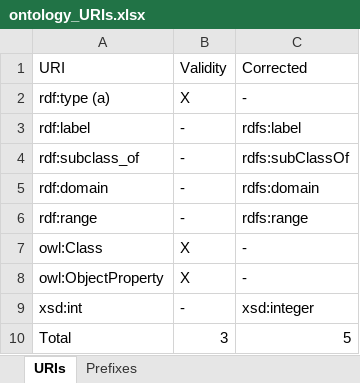
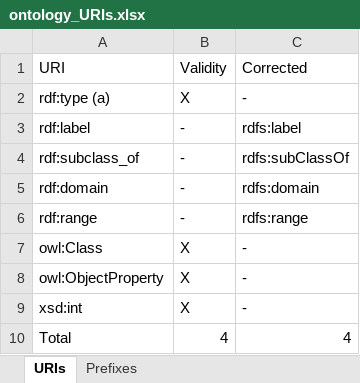
Before and after one commit to tecnomod-um/OntoGenixLLMExperiments, an Excel workbook: base-llm/mistral-7b/AirlinesCustomerSatisfaction/ontology_URIs.xlsx, sheet URIs, drawn as a sheet; values as stored, in another font and other column widths than the file's, no borders; the diff names each change by its address in the sheet, - before the commit and + after, or states it on an @@ line.

```diff
--- a/base-llm/mistral-7b/AirlinesCustomerSatisfaction/ontology_URIs.xlsx (sheet URIs)
+++ b/base-llm/mistral-7b/AirlinesCustomerSatisfaction/ontology_URIs.xlsx (sheet URIs)
-B9 (Validity): -
+B9 (Validity): X
-C9 (Corrected): xsd:integer
+C9 (Corrected): -
-B10 (Validity): 3
+B10 (Validity): 4
-C10 (Corrected): 5
+C10 (Corrected): 4
```
Also changed, not shown: 43 other files.
